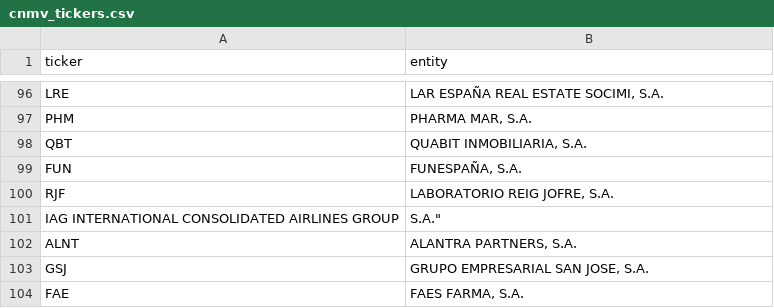
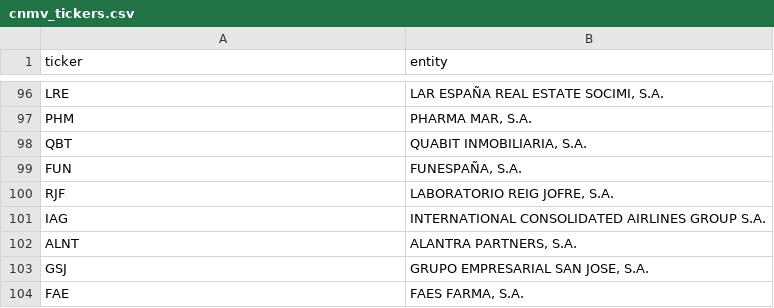
Before and after one commit to clapas/econometrika, a CSV file: data/cnmv_tickers.csv, drawn as a sheet; only a part is shown, gaps mark what is left out; removed rows and columns are numbered as before the commit, all else as after; the diff names each change by its address in the sheet, - before the commit and + after, or states it on an @@ line.

```diff
--- a/data/cnmv_tickers.csv
+++ b/data/cnmv_tickers.csv
-row 101: IAG INTERNATIONAL CONSOLIDATED AIRLINES GROUP | S.A."
+row 101: IAG | INTERNATIONAL CONSOLIDATED AIRLINES GROUP S.A.
```
Also changed, not shown: 21 other files.
